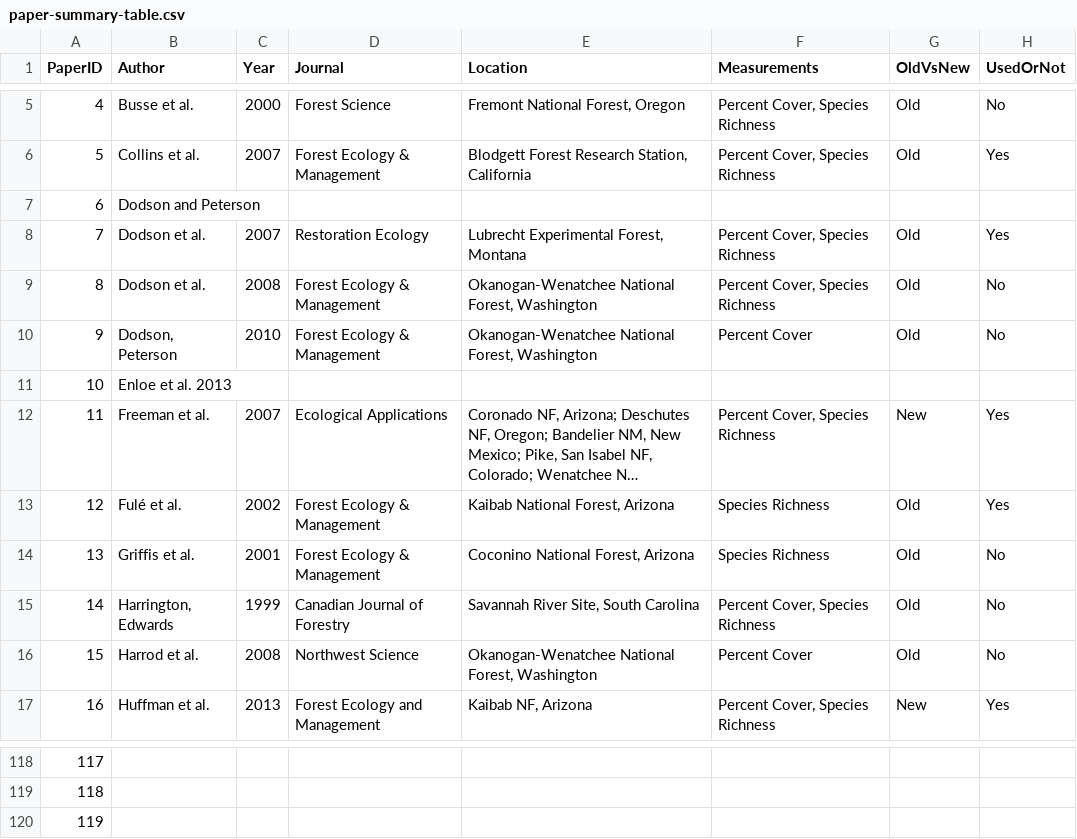
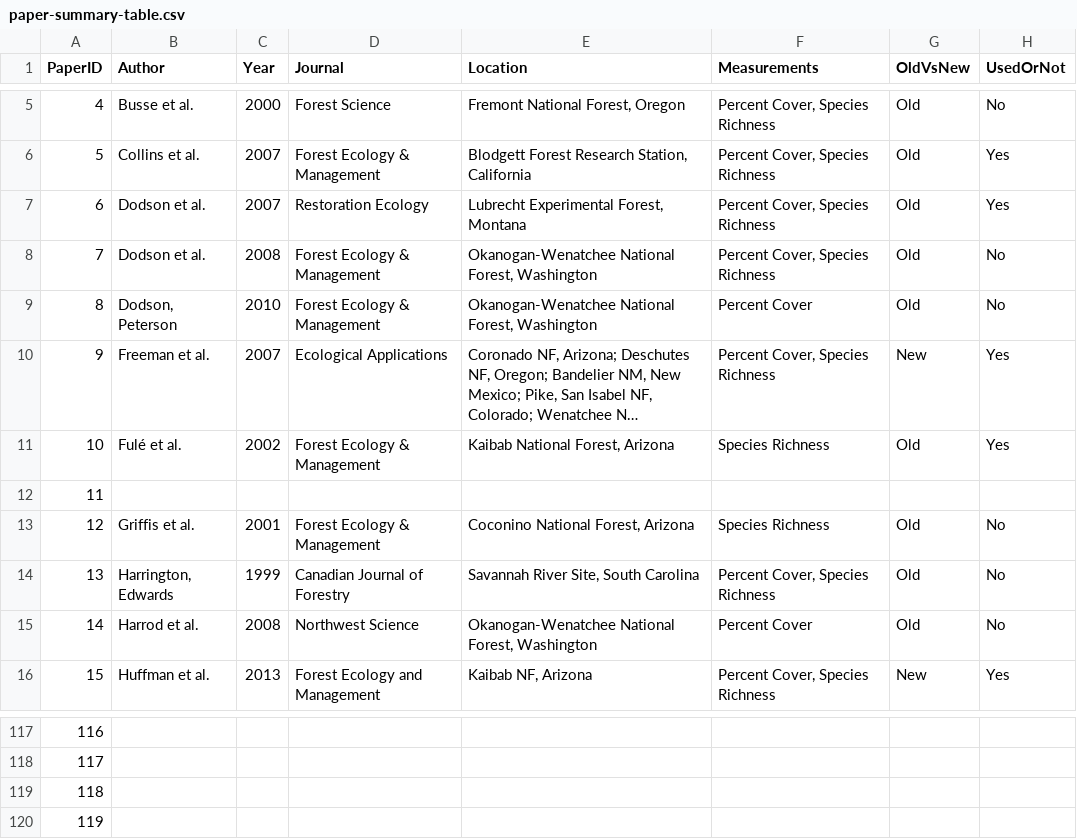
Before and after one commit to schwilklab/understory-ma, a CSV file: results/paper-summary-table.csv, drawn as a sheet; only a part is shown, gaps mark what is left out; long unchanged cells end in …; removed rows and columns are numbered as before the commit, all else as after; the diff names each change by its address in the sheet, - before the commit and + after, or states it on an @@ line.

```diff
--- a/results/paper-summary-table.csv
+++ b/results/paper-summary-table.csv
-row 7: 6 | Dodson and Peterson
@@ column A (PaperID) renumbered between rows 7 and 119 @@
-row 11: 10 | Enloe et al. 2013
+row 12: 11
+row 120: 119
```
Also changed, not shown: 2 other files.
